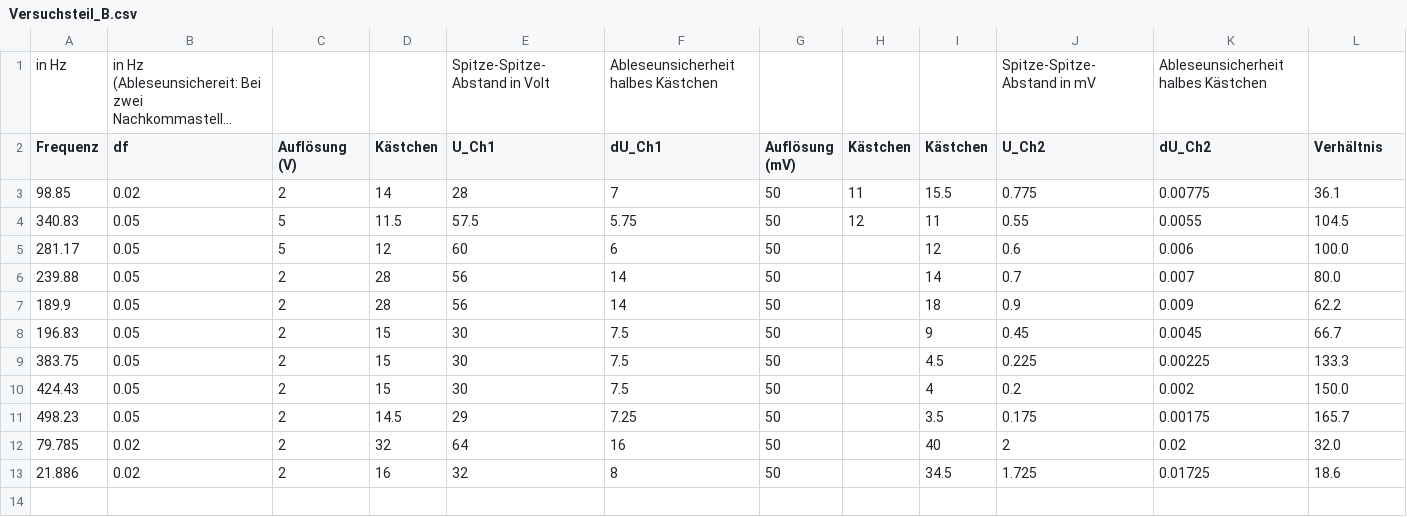
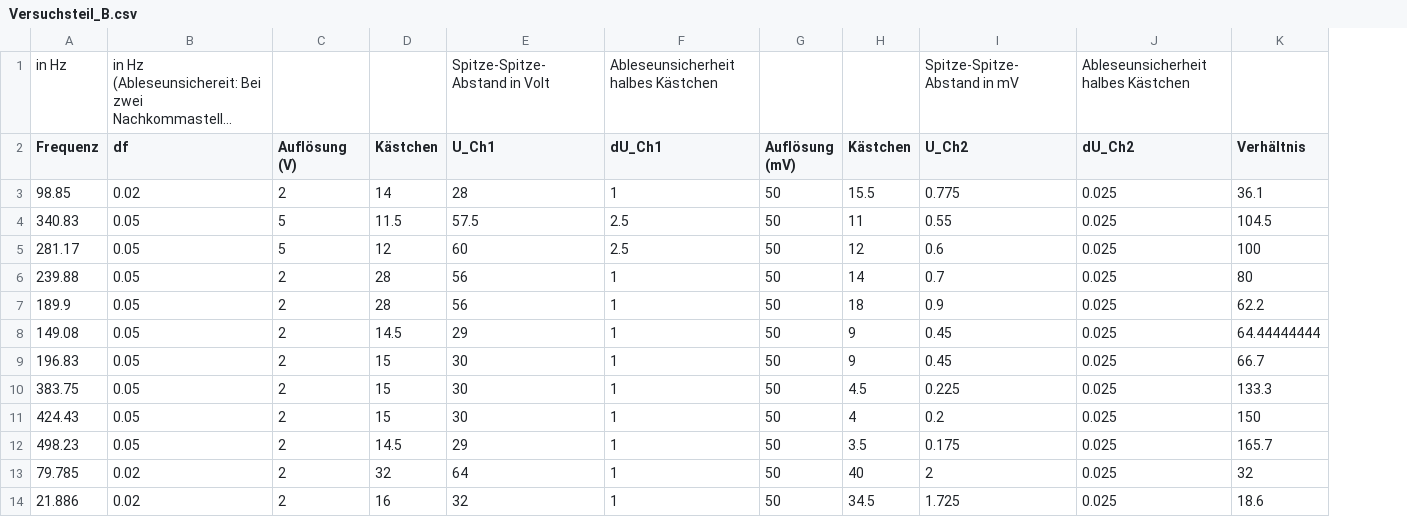
Before and after one commit to Felos259/Grundpraktikum, a CSV file: E4 Programmierung/Versuchsteil_B.csv, drawn as a sheet; long unchanged cells end in …; removed rows and columns are numbered as before the commit, all else as after; the diff names each change by its address in the sheet, - before the commit and + after, or states it on an @@ line.

```diff
--- a/E4 Programmierung/Versuchsteil_B.csv
+++ b/E4 Programmierung/Versuchsteil_B.csv
-column H (Kästchen), rows 3-4: 11 | 12
-F3 (dU_Ch1): 7
+F3 (dU_Ch1): 1
-J3 (dU_Ch2): 0.00775
+J3 (dU_Ch2): 0.025
-F4 (dU_Ch1): 5.75
+F4 (dU_Ch1): 2.5
-J4 (dU_Ch2): 0.0055
+J4 (dU_Ch2): 0.025
-F5 (dU_Ch1): 6
+F5 (dU_Ch1): 2.5
-J5 (dU_Ch2): 0.006
+J5 (dU_Ch2): 0.025
-K5 (Verhältnis): 100.0
+K5 (Verhältnis): 100
-F6:F7 (dU_Ch1): 14
+F6:F7 (dU_Ch1): 1
-J6 (dU_Ch2): 0.007
+J6 (dU_Ch2): 0.025
-K6 (Verhältnis): 80.0
+K6 (Verhältnis): 80
-J7 (dU_Ch2): 0.009
+J7 (dU_Ch2): 0.025
+row 8: 149.08 | 0.05 | 2 | 14.5 | 29 | 1 | 50 | 9 | 0.45 | 0.025 | 64.44444444
-F9:F11 (dU_Ch1): 7.5
+F9:F11 (dU_Ch1): 1
-J9 (dU_Ch2): 0.0045
+J9 (dU_Ch2): 0.025
-J10 (dU_Ch2): 0.00225
+J10 (dU_Ch2): 0.025
-J11 (dU_Ch2): 0.002
+J11 (dU_Ch2): 0.025
-K11 (Verhältnis): 150.0
+K11 (Verhältnis): 150
-F12 (dU_Ch1): 7.25
+F12 (dU_Ch1): 1
-J12 (dU_Ch2): 0.00175
+J12 (dU_Ch2): 0.025
-F13 (dU_Ch1): 16
+F13 (dU_Ch1): 1
-J13 (dU_Ch2): 0.02
+J13 (dU_Ch2): 0.025
-K13 (Verhältnis): 32.0
+K13 (Verhältnis): 32
-F14 (dU_Ch1): 8
+F14 (dU_Ch1): 1
-J14 (dU_Ch2): 0.01725
+J14 (dU_Ch2): 0.025
```
Also changed, not shown: 3 other files.
